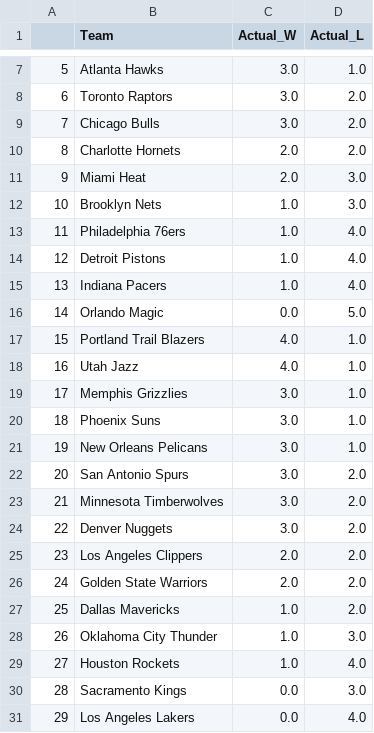
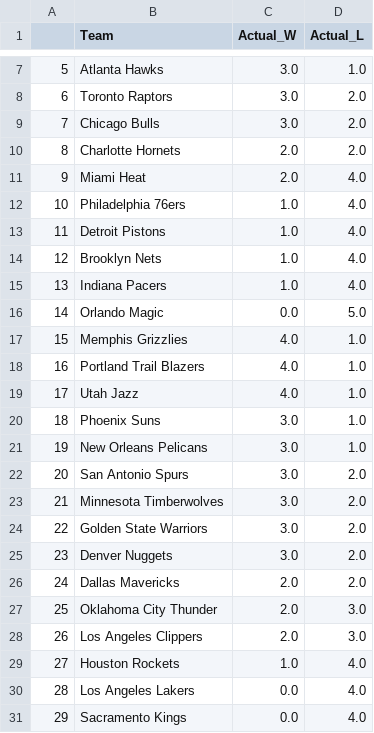
Before and after one commit to kobegatti/NBAGamePredictor, a CSV file: 2022-23/data/2022-23WLRecords.csv, drawn as a sheet; only a part is shown, gaps mark what is left out; removed rows and columns are numbered as before the commit, all else as after; the diff names each change by its address in the sheet, - before the commit and + after, or states it on an @@ line.

```diff
--- a/2022-23/data/2022-23WLRecords.csv
+++ b/2022-23/data/2022-23WLRecords.csv
-D11 (Actual_L): 3.0
+D11 (Actual_L): 4.0
-row 12: 10 | Brooklyn Nets | 1.0 | 3.0
@@ column A renumbered between rows 12 and 30 @@
+row 14: 12 | Brooklyn Nets | 1.0 | 4.0
+row 17: 15 | Memphis Grizzlies | 4.0 | 1.0
-row 19: 17 | Memphis Grizzlies | 3.0 | 1.0
+row 24: 22 | Golden State Warriors | 3.0 | 2.0
-row 25: 23 | Los Angeles Clippers | 2.0 | 2.0
-row 26: 24 | Golden State Warriors | 2.0 | 2.0
-C26:C27 (Actual_W): 1.0
+C26:C27 (Actual_W): 2.0
+row 28: 26 | Los Angeles Clippers | 2.0 | 3.0
-row 30: 28 | Sacramento Kings | 0.0 | 3.0
+row 31: 29 | Sacramento Kings | 0.0 | 4.0
```
Also changed, not shown: 2022-23/data/2022-23.csv, 2022-23/data/2022-23_Predictions.csv, 1 other file.
